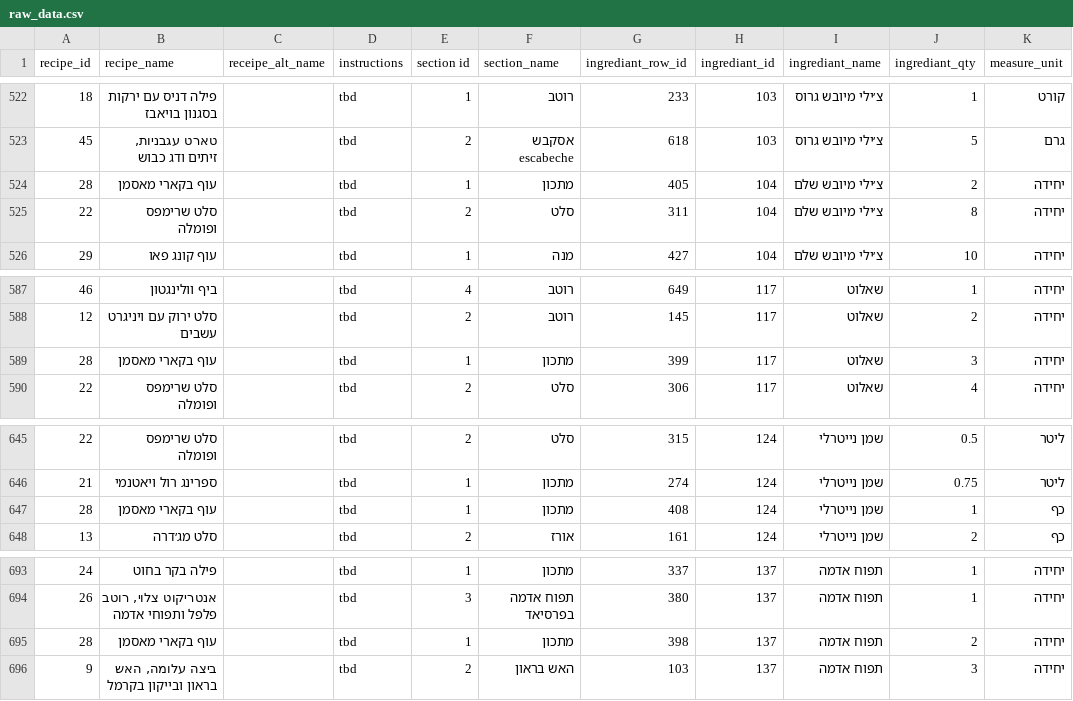
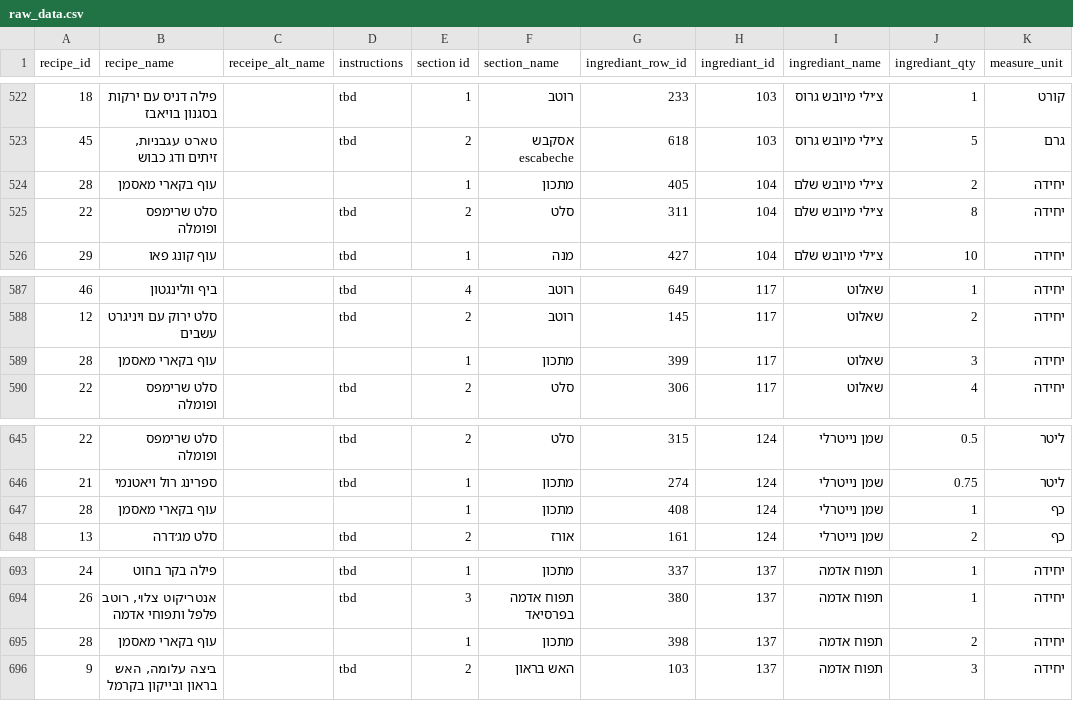
Before and after one commit to yanivvi/cookbook, a CSV file: raw_data.csv, drawn as a sheet; only a part is shown, gaps mark what is left out; the diff covers the shown part only; the diff names each change by its address in the sheet, - before the commit and + after, or states it on an @@ line.

```diff
--- a/raw_data.csv
+++ b/raw_data.csv
-D524 (instructions): tbd
+D524 (instructions): (empty)
-D589 (instructions): tbd
+D589 (instructions): (empty)
-D647 (instructions): tbd
+D647 (instructions): (empty)
-D695 (instructions): tbd
+D695 (instructions): (empty)
```
Also changed, not shown: 17 edited cells elsewhere in this file, 1 other file.
